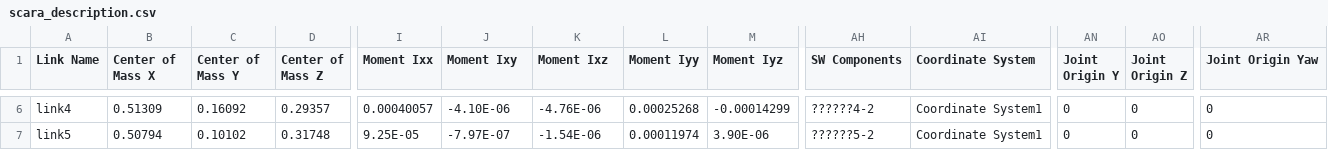
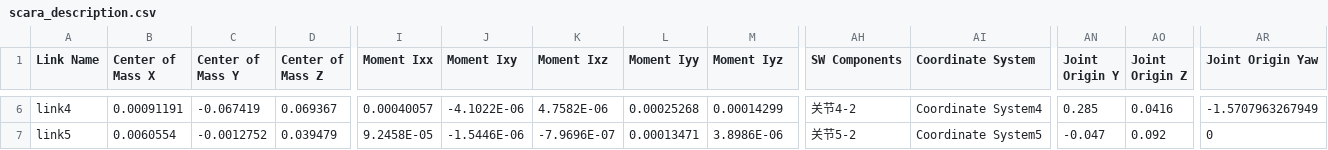
Before and after one commit to Yao-Xinchen/scara_moveit, a CSV file: scara_description/urdf/scara_description.csv, drawn as a sheet; only a part is shown, gaps mark what is left out; the diff covers the shown part only; the diff names each change by its address in the sheet, - before the commit and + after, or states it on an @@ line.

```diff
--- a/scara_description/urdf/scara_description.csv
+++ b/scara_description/urdf/scara_description.csv
-B6 (Center of Mass X): 0.51309
+B6 (Center of Mass X): 0.00091191
-C6 (Center of Mass Y): 0.16092
+C6 (Center of Mass Y): -0.067419
-D6 (Center of Mass Z): 0.29357
+D6 (Center of Mass Z): 0.069367
-J6 (Moment Ixy): -4.10E-06
+J6 (Moment Ixy): -4.1022E-06
-K6 (Moment Ixz): -4.76E-06
+K6 (Moment Ixz): 4.7582E-06
-M6 (Moment Iyz): -0.00014299
+M6 (Moment Iyz): 0.00014299
-AH6 (SW Components): ??????4-2
+AH6 (SW Components): 关节4-2
-AI6 (Coordinate System): Coordinate System1
+AI6 (Coordinate System): Coordinate System4
-AN6 (Joint Origin Y): 0
+AN6 (Joint Origin Y): 0.285
-AO6 (Joint Origin Z): 0
+AO6 (Joint Origin Z): 0.0416
-AR6 (Joint Origin Yaw): 0
+AR6 (Joint Origin Yaw): -1.5707963267949
-B7 (Center of Mass X): 0.50794
+B7 (Center of Mass X): 0.0060554
-C7 (Center of Mass Y): 0.10102
+C7 (Center of Mass Y): -0.0012752
-D7 (Center of Mass Z): 0.31748
+D7 (Center of Mass Z): 0.039479
-I7 (Moment Ixx): 9.25E-05
+I7 (Moment Ixx): 9.2458E-05
-J7 (Moment Ixy): -7.97E-07
+J7 (Moment Ixy): -1.5446E-06
-K7 (Moment Ixz): -1.54E-06
+K7 (Moment Ixz): -7.9696E-07
-L7 (Moment Iyy): 0.00011974
+L7 (Moment Iyy): 0.00013471
-M7 (Moment Iyz): 3.90E-06
+M7 (Moment Iyz): 3.8986E-06
-AH7 (SW Components): ??????5-2
+AH7 (SW Components): 关节5-2
-AI7 (Coordinate System): Coordinate System1
+AI7 (Coordinate System): Coordinate System5
-AN7 (Joint Origin Y): 0
+AN7 (Joint Origin Y): -0.047
-AO7 (Joint Origin Z): 0
+AO7 (Joint Origin Z): 0.092
```
Also changed, not shown: 73 edited cells elsewhere in this file, 1 other file.
